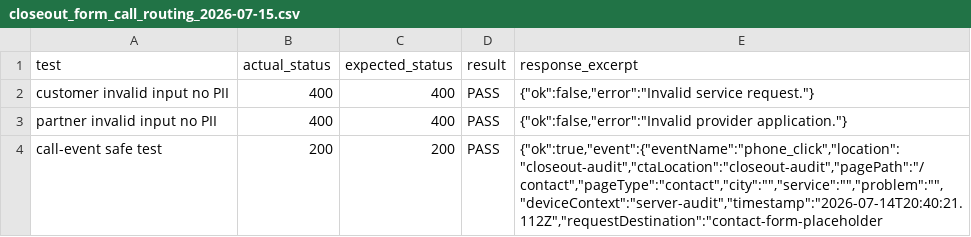
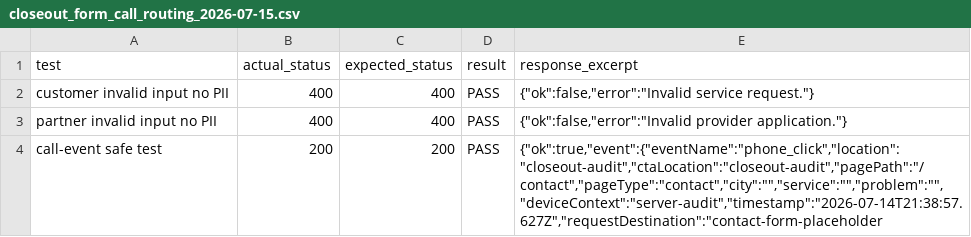
Before and after one commit to affankhan147-arch/ppc-website, a CSV file: reports/closeout_form_call_routing_2026-07-15.csv, drawn as a sheet.

```diff
--- a/reports/closeout_form_call_routing_2026-07-15.csv
+++ b/reports/closeout_form_call_routing_2026-07-15.csv
@@ -3,2 +3,2 @@
 "partner invalid input no PII","400","400","PASS","{""ok"":false,""error"":""Invalid provider application.""}"
-"call-event safe test","200","200","PASS","{""ok"":true,""event"":{""eventName"":""phone_click"",""location"":""closeout-audit"",""ctaLocation"":""closeout-audit"",""pagePath"":""/contact"",""pageType"":""contact"",""city"":"""",""service"":"""",""problem"":"""",""deviceContext"":""server-audit"",""timestamp"":""2026-07-14T20:40:21.112Z"",""requestDestination"":""contact-form-placeholder"
+"call-event safe test","200","200","PASS","{""ok"":true,""event"":{""eventName"":""phone_click"",""location"":""closeout-audit"",""ctaLocation"":""closeout-audit"",""pagePath"":""/contact"",""pageType"":""contact"",""city"":"""",""service"":"""",""problem"":"""",""deviceContext"":""server-audit"",""timestamp"":""2026-07-14T21:38:57.627Z"",""requestDestination"":""contact-form-placeholder"
```
Also changed, not shown: reports/closeout_command_log_2026-07-15.csv, reports/closeout_gate_matrix_2026-07-15.csv, 15 other files.
